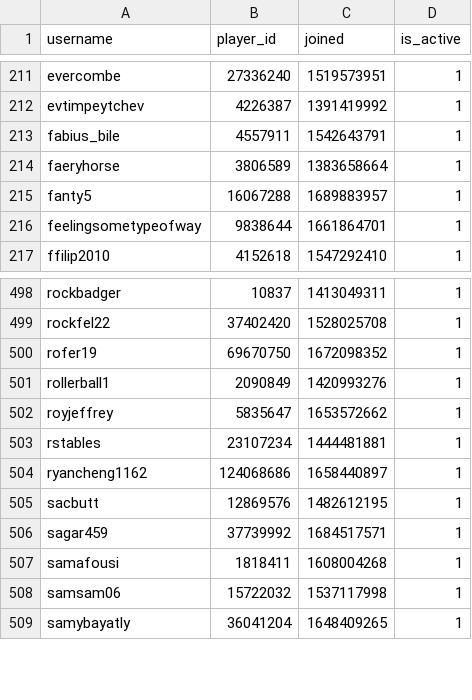
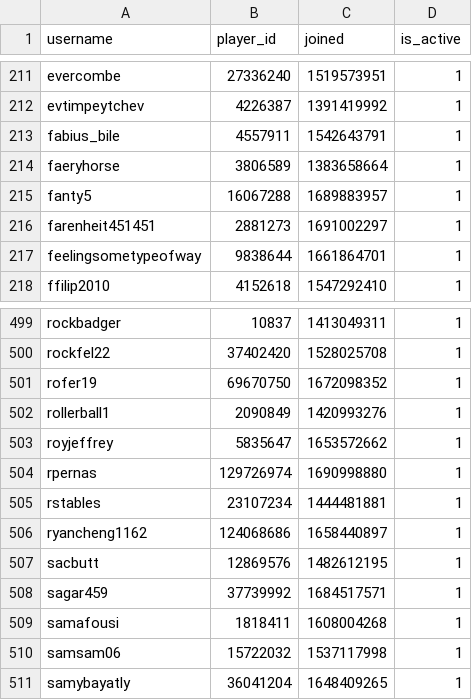
Before and after one commit to Sootopolis/chess-club-admin-system, a CSV file: csv_files/the-great-british-empire/members.csv, drawn as a sheet; only a part is shown, gaps mark what is left out; the diff names each change by its address in the sheet, - before the commit and + after, or states it on an @@ line.

Commit message:
updated records

```diff
--- a/csv_files/the-great-british-empire/members.csv
+++ b/csv_files/the-great-british-empire/members.csv
+row 216: farenheit451451 | 2881273 | 1691002297 | 1
+row 504: rpernas | 129726974 | 1690998880 | 1
```
